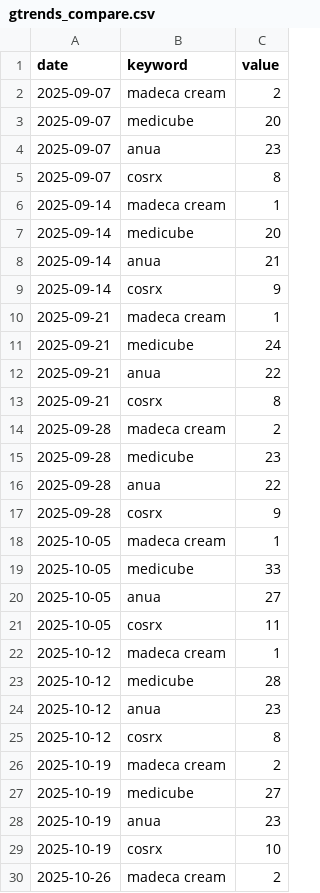
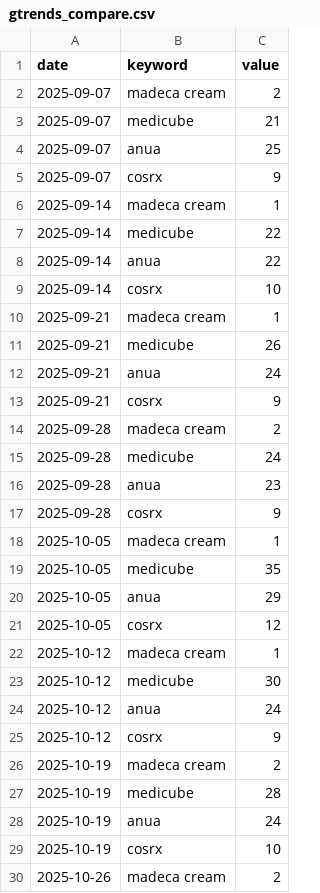
Before and after one commit to AndyWallstreet/buzztrend, a CSV file: data/cosmetics/gtrends_compare.csv, drawn as a sheet; only a part is shown; the diff covers the shown part only.

```diff
--- a/data/cosmetics/gtrends_compare.csv
+++ b/data/cosmetics/gtrends_compare.csv
@@ -2,28 +2,28 @@ date,keyword,value
 2025-09-07,madeca cream,2
-2025-09-07,medicube,20
-2025-09-07,anua,23
-2025-09-07,cosrx,8
+2025-09-07,medicube,21
+2025-09-07,anua,25
+2025-09-07,cosrx,9
 2025-09-14,madeca cream,1
-2025-09-14,medicube,20
-2025-09-14,anua,21
-2025-09-14,cosrx,9
+2025-09-14,medicube,22
+2025-09-14,anua,22
+2025-09-14,cosrx,10
 2025-09-21,madeca cream,1
-2025-09-21,medicube,24
-2025-09-21,anua,22
-2025-09-21,cosrx,8
+2025-09-21,medicube,26
+2025-09-21,anua,24
+2025-09-21,cosrx,9
 2025-09-28,madeca cream,2
-2025-09-28,medicube,23
-2025-09-28,anua,22
+2025-09-28,medicube,24
+2025-09-28,anua,23
 2025-09-28,cosrx,9
 2025-10-05,madeca cream,1
-2025-10-05,medicube,33
-2025-10-05,anua,27
-2025-10-05,cosrx,11
+2025-10-05,medicube,35
+2025-10-05,anua,29
+2025-10-05,cosrx,12
 2025-10-12,madeca cream,1
-2025-10-12,medicube,28
-2025-10-12,anua,23
-2025-10-12,cosrx,8
+2025-10-12,medicube,30
+2025-10-12,anua,24
+2025-10-12,cosrx,9
 2025-10-19,madeca cream,2
-2025-10-19,medicube,27
-2025-10-19,anua,23
+2025-10-19,medicube,28
+2025-10-19,anua,24
 2025-10-19,cosrx,10
```
Also changed, not shown: 134 edited cells elsewhere in this file, data/cosmetics/gtrends_solo.csv, data/cosmetics/gtrends_solo_5y.csv, 3 other files.
